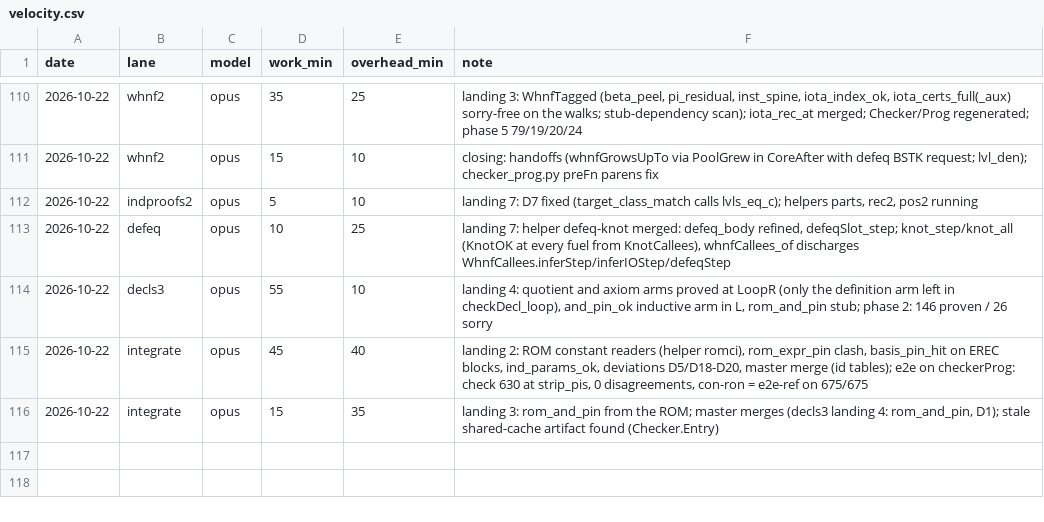
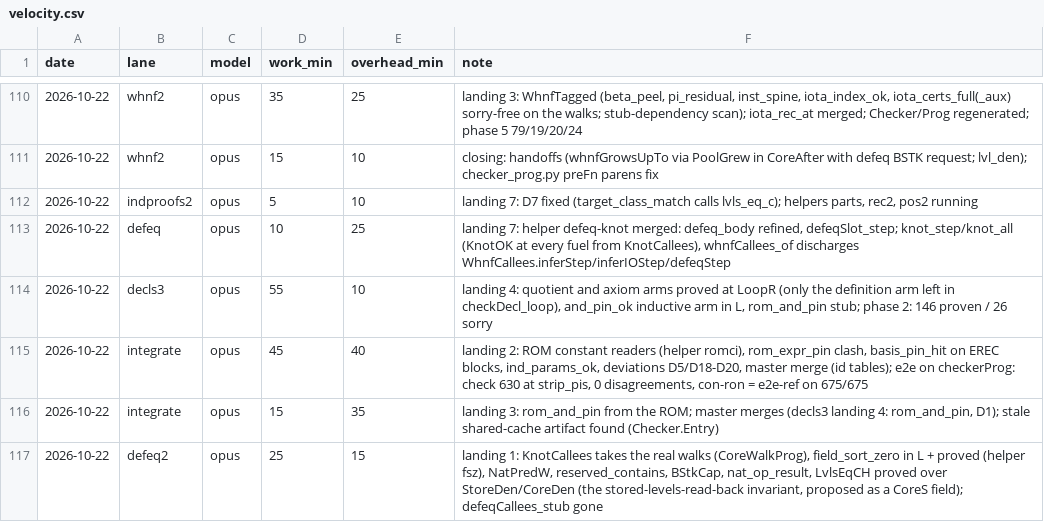
Before and after one commit to leanprover/con-agua, a CSV file: docs/velocity.csv, drawn as a sheet; only a part is shown, gaps mark what is left out.

```diff
--- a/docs/velocity.csv
+++ b/docs/velocity.csv
@@ -116 +116,2 @@ date,lane,model,work_min,overhead_min,note
 2026-10-22,integrate,opus,15,35,"landing 3: rom_and_pin from the ROM; master merges (decls3 landing 4: rom_and_pin, D1); stale shared-cache artifact found (Checker.Entry)"
+2026-10-22,defeq2,opus,25,15,"landing 1: KnotCallees takes the real walks (CoreWalkProg), field_sort_zero in L + proved (helper fsz), NatPredW, reserved_contains, BStkCap, nat_op_result, LvlsEqCH proved over StoreDen/CoreDen (the stored-levels-read-back invariant, proposed as a CoreS field); defeqCallees_stub gone"
```
